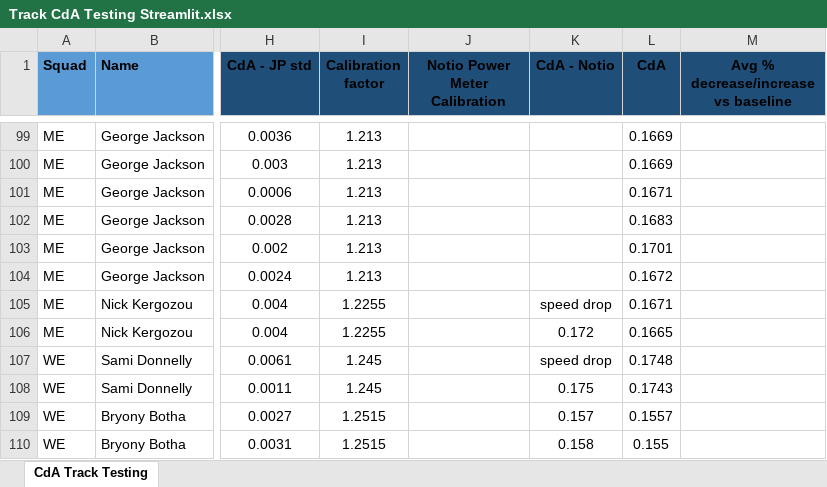
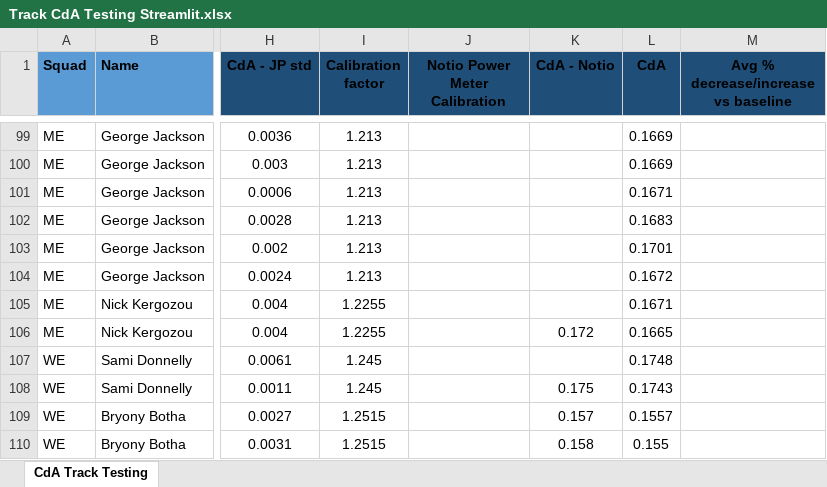
Before and after one commit to Bremz09/CNZPD, an Excel workbook: pages/CdA Testing/Track CdA Testing Streamlit.xlsx, sheet CdA Track Testing, drawn as a sheet; only a part is shown, gaps mark what is left out; values as stored, in another font and other column widths than the file's, no borders; table styles not drawn; the diff names each change by its address in the sheet, - before the commit and + after, or states it on an @@ line.

Commit message:
Regular auto-commit at 11:11:44 on 21/02/2024

```diff
--- a/pages/CdA Testing/Track CdA Testing Streamlit.xlsx (sheet CdA Track Testing)
+++ b/pages/CdA Testing/Track CdA Testing Streamlit.xlsx (sheet CdA Track Testing)
-K105 (CdA - Notio): speed drop
+K105 (CdA - Notio): (empty)
-K107 (CdA - Notio): speed drop
+K107 (CdA - Notio): (empty)
```
